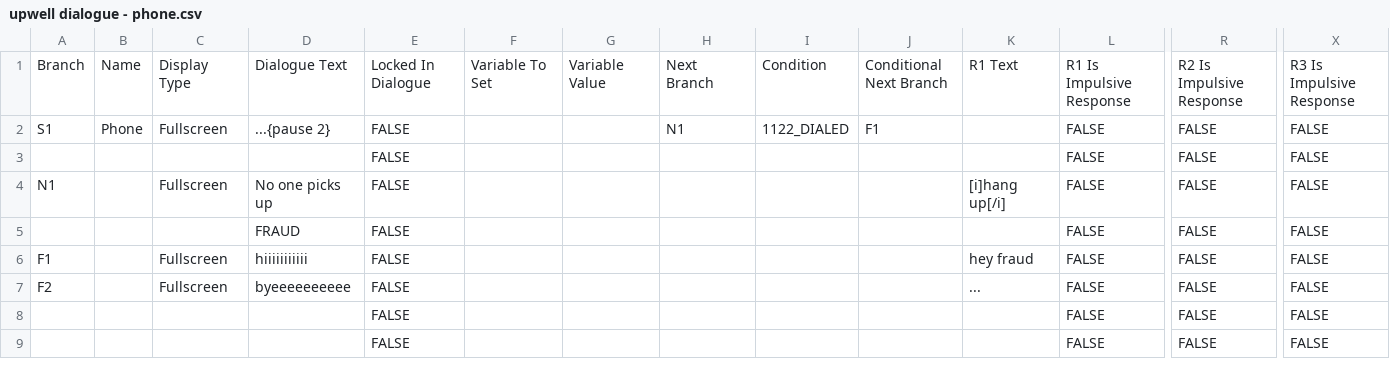
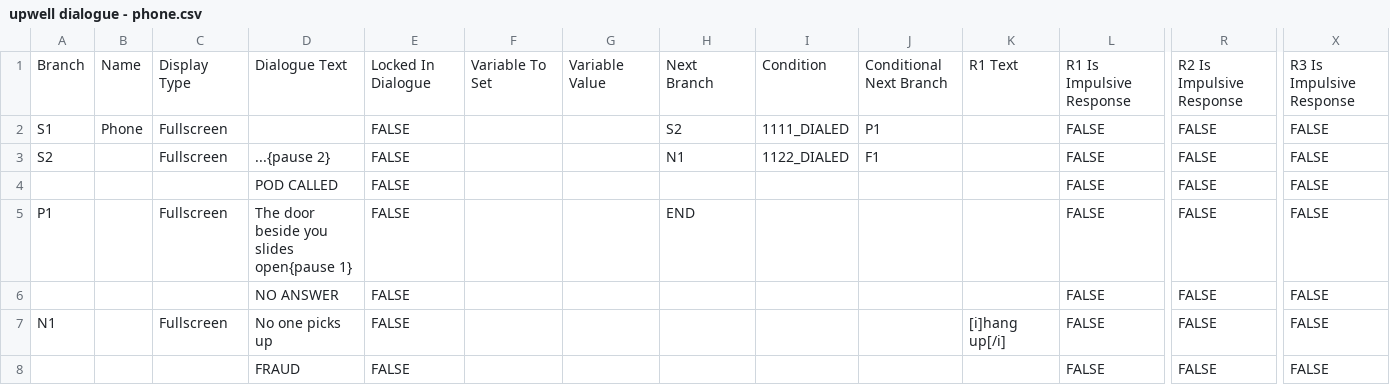
Before and after one commit to Lukko-Digital/upwell, a CSV file: assets/dialogue/upwell dialogue - phone.csv, drawn as a sheet; only a part is shown, gaps mark what is left out; the shorter side is filled out with more unchanged rows; addresses are those after the commit; rows hold the shown columns only; the diff names each change by its address in the sheet, - before the commit and + after, or states it on an @@ line.

Commit message:
pod called dialogue

```diff
--- a/assets/dialogue/upwell dialogue - phone.csv
+++ b/assets/dialogue/upwell dialogue - phone.csv
-D2: ...{pause 2}
+D2: (empty)
-H2: N1
+H2: S2
-I2: 1122_DIALED
+I2: 1111_DIALED
-J2: F1
+J2: P1
+row 3: S2 |  | Fullscreen | ...{pause 2} | FALSE |  |  | N1 | 1122_DIALED | F1 |  | FALSE | FALSE | FALSE
-D4: (empty)
+D4: POD CALLED
+row 5: P1 |  | Fullscreen | The door beside you slides open{pause 1} | FALSE |  |  | END |  |  |  | FALSE | FALSE | FALSE
+row 6:  |  |  | NO ANSWER | FALSE |  |  |  |  |  |  | FALSE | FALSE | FALSE
```
Also changed, not shown: 1 other file.
